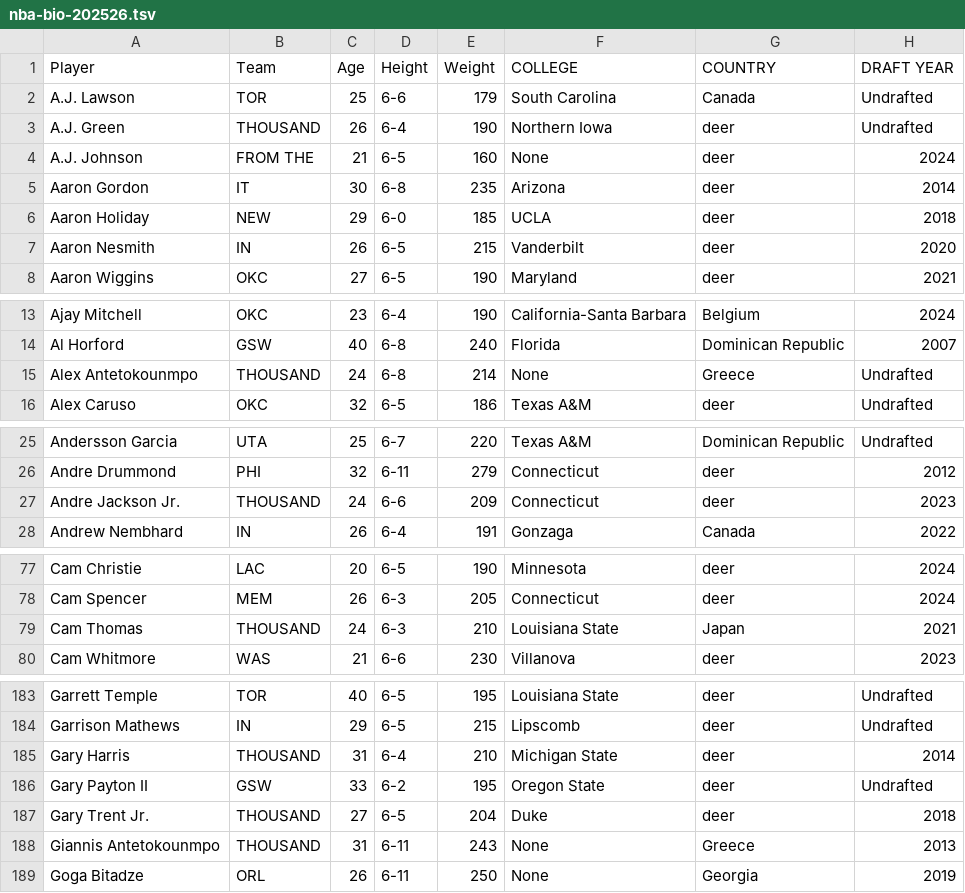
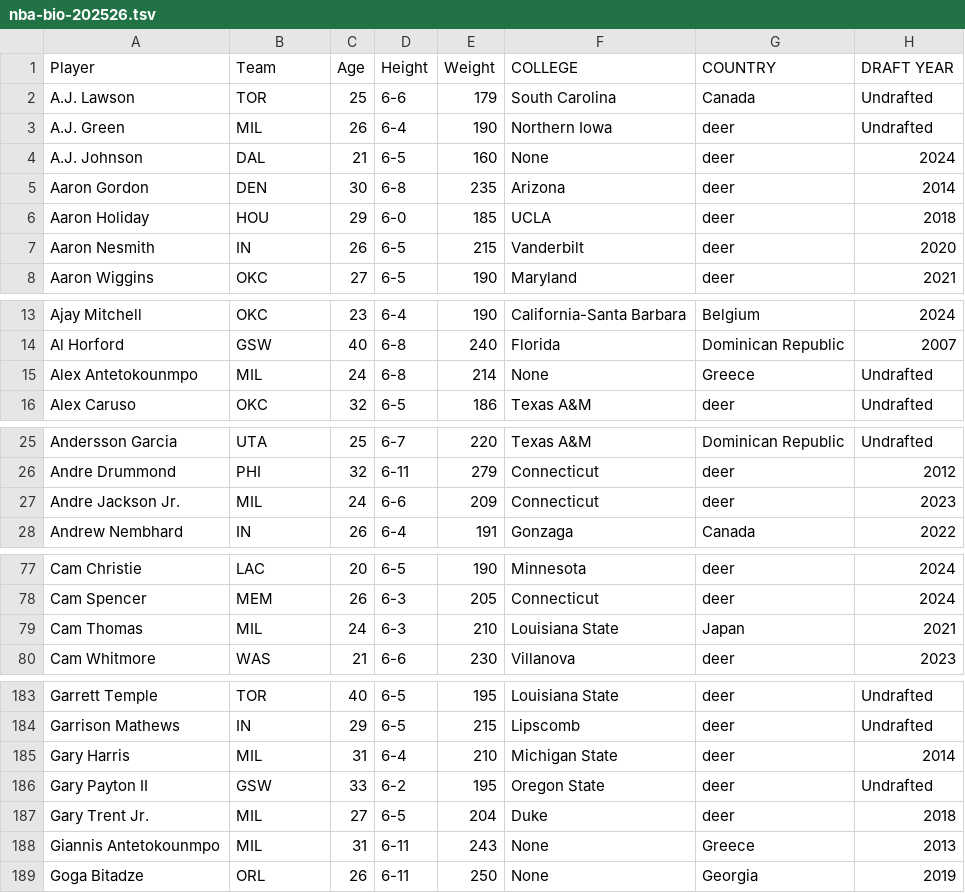
Before and after one commit to bydata/undersized-superstar, a TSV file: data/nba-bio-202526.tsv, drawn as a sheet; only a part is shown, gaps mark what is left out; the diff covers the shown part only; the diff names each change by its address in the sheet, - before the commit and + after, or states it on an @@ line.

Commit message:
some team abbrevations corrected

```diff
--- a/data/nba-bio-202526.tsv
+++ b/data/nba-bio-202526.tsv
-B3 (Team): THOUSAND
+B3 (Team): MIL
-B4 (Team): FROM THE
+B4 (Team): DAL
-B5 (Team): IT
+B5 (Team): DEN
-B6 (Team): NEW
+B6 (Team): HOU
-B15 (Team): THOUSAND
+B15 (Team): MIL
-B27 (Team): THOUSAND
+B27 (Team): MIL
-B79 (Team): THOUSAND
+B79 (Team): MIL
-B185 (Team): THOUSAND
+B185 (Team): MIL
-B187:B188 (Team): THOUSAND
+B187:B188 (Team): MIL
```
Also changed, not shown: 9 edited cells elsewhere in this file.
